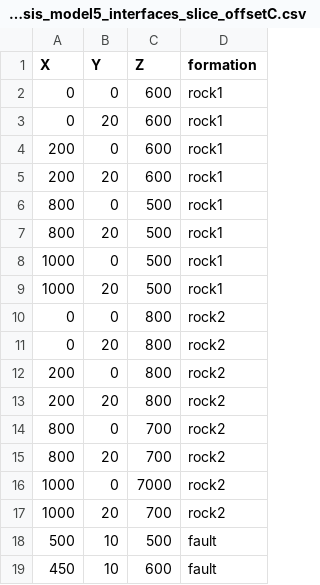
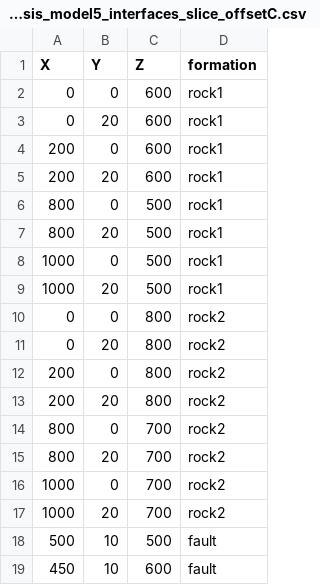
Before and after one commit to zaknbur/gempy, a CSV file: notebooks/prototype_notebooks/JanThesis/Jan_thesis_model5_interfaces_slice_offsetC.csv, drawn as a sheet.

```diff
--- a/notebooks/prototype_notebooks/JanThesis/Jan_thesis_model5_interfaces_slice_offsetC.csv
+++ b/notebooks/prototype_notebooks/JanThesis/Jan_thesis_model5_interfaces_slice_offsetC.csv
@@ -15,3 +15,3 @@ X,Y,Z,formation
 800,20,700,rock2
-1000,0,7000,rock2
+1000,0,700,rock2
 1000,20,700,rock2
```
Also changed, not shown: 28 other files.
